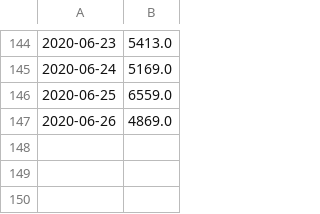
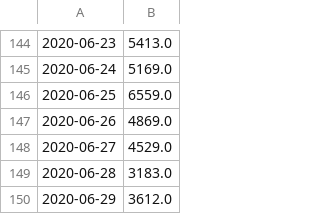
Before and after one commit to LindsayMoir/covid, a CSV file: data/stationary.csv, drawn as a sheet; only a part is shown, gaps mark what is left out; the diff names each change by its address in the sheet, - before the commit and + after, or states it on an @@ line.

```diff
--- a/data/stationary.csv
+++ b/data/stationary.csv
+row 148: 2020-06-27 | 4529.0
+row 149: 2020-06-28 | 3183.0
+row 150: 2020-06-29 | 3612.0
```
Also changed, not shown: 36 other files.
